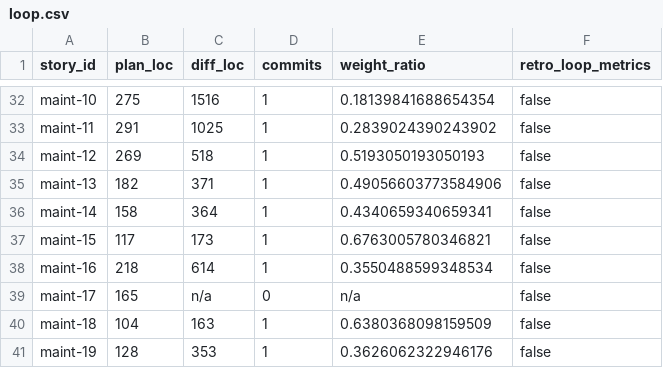
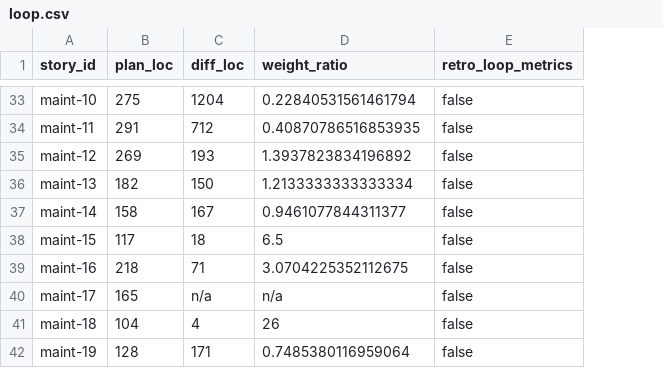
Before and after one commit to xavierbriand/accounting, a CSV file: docs/metrics/loop.csv, drawn as a sheet; only a part is shown, gaps mark what is left out; removed rows and columns are numbered as before the commit, all else as after; the diff covers the shown part only; the diff names each change by its address in the sheet, - before the commit and + after, or states it on an @@ line.

Commit message:
feat(metrics): shared process-artifact filter + shipped-only diff_loc, drop commits column — minimal green (Story h8)
harness/lib/process-artifacts.ts is the new single-source filter (anticipates
h10): PROCESS_ARTIFACT_PREFIXES excludes docs/plans/, docs/retrospectives/,
docs/status.d/. diffLocForSha in loop-metrics.ts now delegates its numstat
parsing to sumShippedDiffLoc. Drop the dead `commits` column/field
(always 1 post-squash) from LoopRow, BuildLoopRowInput, and CSV_COLUMNS;
delete countStoryCommits.

weight_ratio keeps its plan_loc/diff_loc formula but its meaning flips now
that diff_loc is shipped-only — comment added at the computation site.

Regenerated docs/metrics/loop.csv: 5-column header, maint-18's weight_ratio
flips from 0.64 (reported, ceremony-inflated) to 26 (shipped-only) —
confirms the metric-fix direction ahead of slice 5's retro table.

```diff
--- a/docs/metrics/loop.csv
+++ b/docs/metrics/loop.csv
-column D (commits), rows 32-41: 1 | 1 | 1 | 1 | 1 | 1 | 1 | 0 | 1 | 1
-C33 (diff_loc): 1516
+C33 (diff_loc): 1204
-D33 (weight_ratio): 0.18139841688654354
+D33 (weight_ratio): 0.22840531561461794
-C34 (diff_loc): 1025
+C34 (diff_loc): 712
-D34 (weight_ratio): 0.2839024390243902
+D34 (weight_ratio): 0.40870786516853935
-C35 (diff_loc): 518
+C35 (diff_loc): 193
-D35 (weight_ratio): 0.5193050193050193
+D35 (weight_ratio): 1.3937823834196892
-C36 (diff_loc): 371
+C36 (diff_loc): 150
-D36 (weight_ratio): 0.49056603773584906
+D36 (weight_ratio): 1.2133333333333334
-C37 (diff_loc): 364
+C37 (diff_loc): 167
-D37 (weight_ratio): 0.4340659340659341
+D37 (weight_ratio): 0.9461077844311377
-C38 (diff_loc): 173
+C38 (diff_loc): 18
-D38 (weight_ratio): 0.6763005780346821
+D38 (weight_ratio): 6.5
-C39 (diff_loc): 614
+C39 (diff_loc): 71
-D39 (weight_ratio): 0.3550488599348534
+D39 (weight_ratio): 3.0704225352112675
-C41 (diff_loc): 163
+C41 (diff_loc): 4
-D41 (weight_ratio): 0.6380368098159509
+D41 (weight_ratio): 26
-C42 (diff_loc): 353
+C42 (diff_loc): 171
-D42 (weight_ratio): 0.3626062322946176
+D42 (weight_ratio): 0.7485380116959064
```
Also changed, not shown: 1 added row and 60 edited cells elsewhere in this file, 3 other files.
